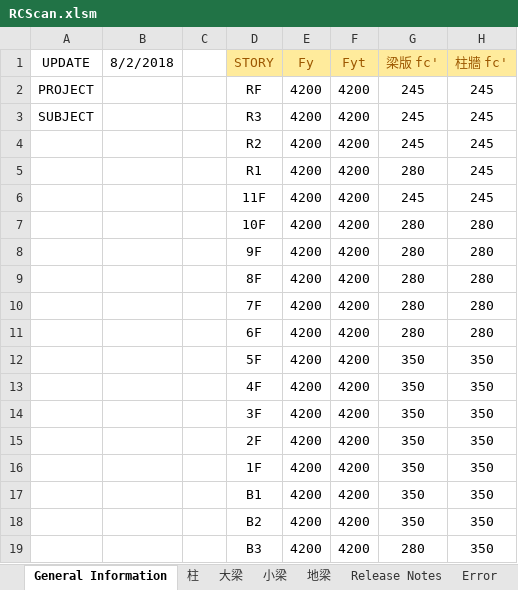
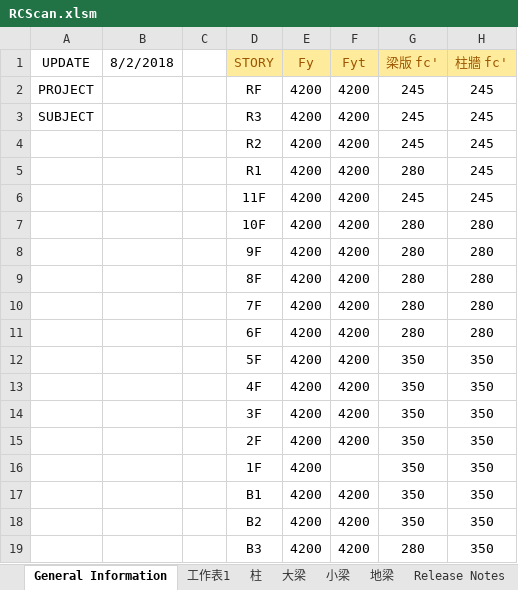
Before and after one commit to skyran1278/VbaProject, an Excel workbook: 20170524_RCScan/RCScan.xlsm, sheet General Information, drawn as a sheet; only a part is shown; values as stored, in another font and other column widths than the file's, no borders; charts and pictures not drawn; the diff names each change by its address in the sheet, - before the commit and + after, or states it on an @@ line.

```diff
--- a/20170524_RCScan/RCScan.xlsm (sheet General Information)
+++ b/20170524_RCScan/RCScan.xlsm (sheet General Information)
+sheet tab: 工作表1
-F16 (Fyt): 4200
+F16 (Fyt): (empty)
```
Also changed, not shown: sheet Error, 2 other files.
